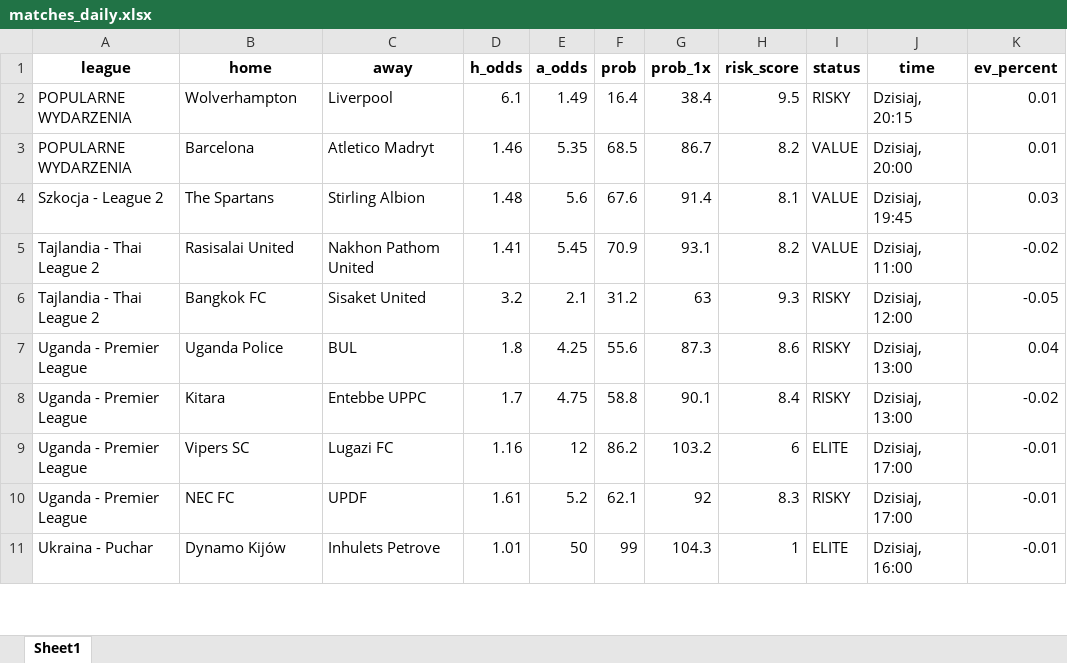
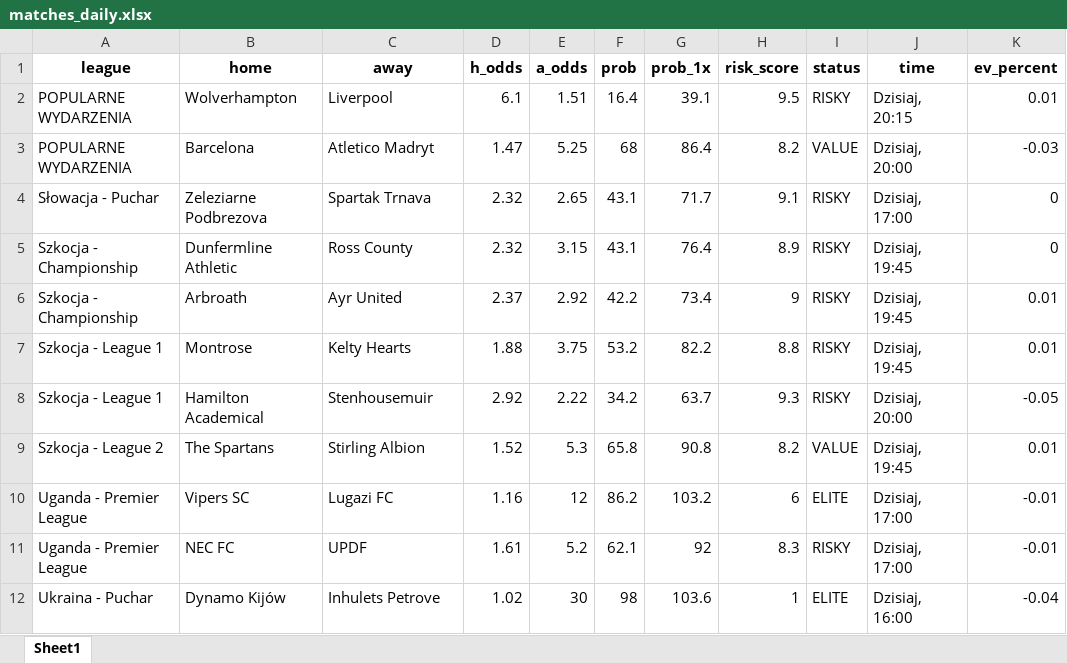
Before and after one commit to Byadiso/webscraper_advanced, an Excel workbook: matches_daily.xlsx, sheet Sheet1, drawn as a sheet; only a part is shown; values as stored, in another font and other column widths than the file's, no borders; removed rows and columns are numbered as before the commit, all else as after; the diff covers the shown part only; the diff names each change by its address in the sheet, - before the commit and + after, or states it on an @@ line.

```diff
--- a/matches_daily.xlsx (sheet Sheet1)
+++ b/matches_daily.xlsx (sheet Sheet1)
-E2 (a_odds): 1.49
+E2 (a_odds): 1.51
-G2 (prob_1x): 38.4
+G2 (prob_1x): 39.1
-D3 (h_odds): 1.46
+D3 (h_odds): 1.47
-E3 (a_odds): 5.35
+E3 (a_odds): 5.25
-F3 (prob): 68.5
+F3 (prob): 68
-G3 (prob_1x): 86.7
+G3 (prob_1x): 86.4
-K3 (ev_percent): 0.01
+K3 (ev_percent): -0.03
+row 4: Słowacja - Puchar | Zeleziarne Podbrezova | Spartak Trnava | 2.32 | 2.65 | 43.1 | 71.7 | 9.1 | RISKY | Dzisiaj, 17:00 | 0
+row 5: Szkocja - Championship | Dunfermline Athletic | Ross County | 2.32 | 3.15 | 43.1 | 76.4 | 8.9 | RISKY | Dzisiaj, 19:45 | 0
+row 6: Szkocja - Championship | Arbroath | Ayr United | 2.37 | 2.92 | 42.2 | 73.4 | 9 | RISKY | Dzisiaj, 19:45 | 0.01
+row 7: Szkocja - League 1 | Montrose | Kelty Hearts | 1.88 | 3.75 | 53.2 | 82.2 | 8.8 | RISKY | Dzisiaj, 19:45 | 0.01
+row 8: Szkocja - League 1 | Hamilton Academical | Stenhousemuir | 2.92 | 2.22 | 34.2 | 63.7 | 9.3 | RISKY | Dzisiaj, 20:00 | -0.05
-D9 (h_odds): 1.48
+D9 (h_odds): 1.52
-E9 (a_odds): 5.6
+E9 (a_odds): 5.3
-F9 (prob): 67.6
+F9 (prob): 65.8
-G9 (prob_1x): 91.4
+G9 (prob_1x): 90.8
-H9 (risk_score): 8.1
+H9 (risk_score): 8.2
-K9 (ev_percent): 0.03
+K9 (ev_percent): 0.01
-row 5: Tajlandia - Thai League 2 | Rasisalai United | Nakhon Pathom United | 1.41 | 5.45 | 70.9 | 93.1 | 8.2 | VALUE | Dzisiaj, 11:00 | -0.02
-row 6: Tajlandia - Thai League 2 | Bangkok FC | Sisaket United | 3.2 | 2.1 | 31.2 | 63 | 9.3 | RISKY | Dzisiaj, 12:00 | -0.05
-row 7: Uganda - Premier League | Uganda Police | BUL | 1.8 | 4.25 | 55.6 | 87.3 | 8.6 | RISKY | Dzisiaj, 13:00 | 0.04
-row 8: Uganda - Premier League | Kitara | Entebbe UPPC | 1.7 | 4.75 | 58.8 | 90.1 | 8.4 | RISKY | Dzisiaj, 13:00 | -0.02
-D12 (h_odds): 1.01
+D12 (h_odds): 1.02
-E12 (a_odds): 50
+E12 (a_odds): 30
-F12 (prob): 99
+F12 (prob): 98
-G12 (prob_1x): 104.3
+G12 (prob_1x): 103.6
-K12 (ev_percent): -0.01
+K12 (ev_percent): -0.04
```
Also changed, not shown: 2 removed rows and 36 edited cells elsewhere in this sheet.
